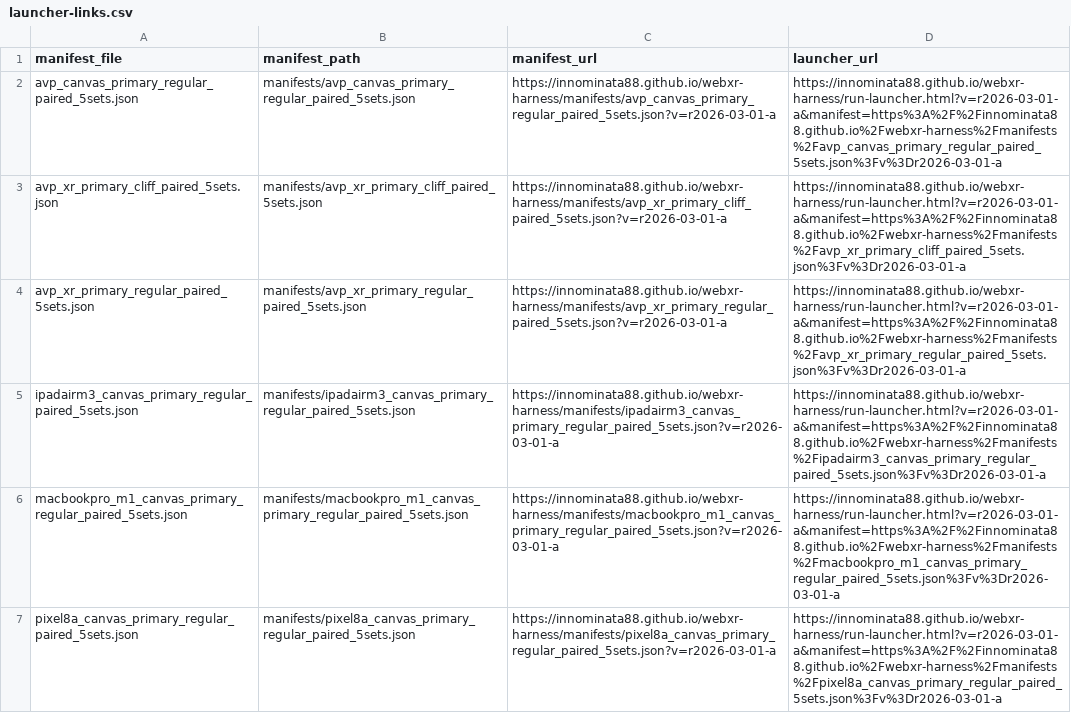
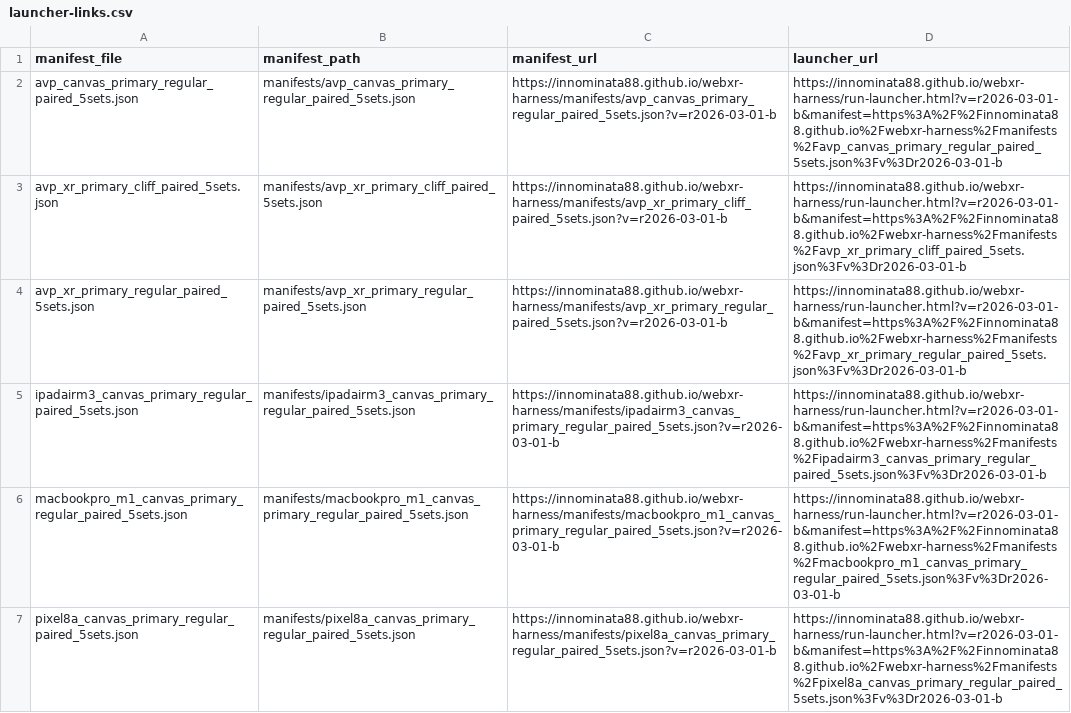
Before and after one commit to Innominata88/webxr-harness, a CSV file: manifests/launcher-links.csv, drawn as a sheet; only a part is shown; the diff covers the shown part only.

Commit message:
Regenerate manifests and launcher links for r2026-03-01-b

```diff
--- a/manifests/launcher-links.csv
+++ b/manifests/launcher-links.csv
@@ -1,7 +1,7 @@
 manifest_file,manifest_path,manifest_url,launcher_url
-avp_canvas_primary_regular_paired_5sets.json,manifests/avp_canvas_primary_regular_paired_5sets.json,https://innominata88.github.io/webxr-harness/manifests/avp_canvas_primary_regular_paired_5sets.json?v=r2026-03-01-a,https://innominata88.github.io/webxr-harness/run-launcher.html?v=r2026-03-01-a&manifest=https%3A%2F%2Finnominata88.github.io%2Fwebxr-harness%2Fmanifests%2Favp_canvas_primary_regular_paired_5sets.json%3Fv%3Dr2026-03-01-a
-avp_xr_primary_cliff_paired_5sets.json,manifests/avp_xr_primary_cliff_paired_5sets.json,https://innominata88.github.io/webxr-harness/manifests/avp_xr_primary_cliff_paired_5sets.json?v=r2026-03-01-a,https://innominata88.github.io/webxr-harness/run-launcher.html?v=r2026-03-01-a&manifest=https%3A%2F%2Finnominata88.github.io%2Fwebxr-harness%2Fmanifests%2Favp_xr_primary_cliff_paired_5sets.json%3Fv%3Dr2026-03-01-a
-avp_xr_primary_regular_paired_5sets.json,manifests/avp_xr_primary_regular_paired_5sets.json,https://innominata88.github.io/webxr-harness/manifests/avp_xr_primary_regular_paired_5sets.json?v=r2026-03-01-a,https://innominata88.github.io/webxr-harness/run-launcher.html?v=r2026-03-01-a&manifest=https%3A%2F%2Finnominata88.github.io%2Fwebxr-harness%2Fmanifests%2Favp_xr_primary_regular_paired_5sets.json%3Fv%3Dr2026-03-01-a
-ipadairm3_canvas_primary_regular_paired_5sets.json,manifests/ipadairm3_canvas_primary_regular_paired_5sets.json,https://innominata88.github.io/webxr-harness/manifests/ipadairm3_canvas_primary_regular_paired_5sets.json?v=r2026-03-01-a,https://innominata88.github.io/webxr-harness/run-launcher.html?v=r2026-03-01-a&manifest=https%3A%2F%2Finnominata88.github.io%2Fwebxr-harness%2Fmanifests%2Fipadairm3_canvas_primary_regular_paired_5sets.json%3Fv%3Dr2026-03-01-a
-macbookpro_m1_canvas_primary_regular_paired_5sets.json,manifests/macbookpro_m1_canvas_primary_regular_paired_5sets.json,https://innominata88.github.io/webxr-harness/manifests/macbookpro_m1_canvas_primary_regular_paired_5sets.json?v=r2026-03-01-a,https://innominata88.github.io/webxr-harness/run-launcher.html?v=r2026-03-01-a&manifest=https%3A%2F%2Finnominata88.github.io%2Fwebxr-harness%2Fmanifests%2Fmacbookpro_m1_canvas_primary_regular_paired_5sets.json%3Fv%3Dr2026-03-01-a
-pixel8a_canvas_primary_regular_paired_5sets.json,manifests/pixel8a_canvas_primary_regular_paired_5sets.json,https://innominata88.github.io/webxr-harness/manifests/pixel8a_canvas_primary_regular_paired_5sets.json?v=r2026-03-01-a,https://innominata88.github.io/webxr-harness/run-launcher.html?v=r2026-03-01-a&manifest=https%3A%2F%2Finnominata88.github.io%2Fwebxr-harness%2Fmanifests%2Fpixel8a_canvas_primary_regular_paired_5sets.json%3Fv%3Dr2026-03-01-a
+avp_canvas_primary_regular_paired_5sets.json,manifests/avp_canvas_primary_regular_paired_5sets.json,https://innominata88.github.io/webxr-harness/manifests/avp_canvas_primary_regular_paired_5sets.json?v=r2026-03-01-b,https://innominata88.github.io/webxr-harness/run-launcher.html?v=r2026-03-01-b&manifest=https%3A%2F%2Finnominata88.github.io%2Fwebxr-harness%2Fmanifests%2Favp_canvas_primary_regular_paired_5sets.json%3Fv%3Dr2026-03-01-b
+avp_xr_primary_cliff_paired_5sets.json,manifests/avp_xr_primary_cliff_paired_5sets.json,https://innominata88.github.io/webxr-harness/manifests/avp_xr_primary_cliff_paired_5sets.json?v=r2026-03-01-b,https://innominata88.github.io/webxr-harness/run-launcher.html?v=r2026-03-01-b&manifest=https%3A%2F%2Finnominata88.github.io%2Fwebxr-harness%2Fmanifests%2Favp_xr_primary_cliff_paired_5sets.json%3Fv%3Dr2026-03-01-b
+avp_xr_primary_regular_paired_5sets.json,manifests/avp_xr_primary_regular_paired_5sets.json,https://innominata88.github.io/webxr-harness/manifests/avp_xr_primary_regular_paired_5sets.json?v=r2026-03-01-b,https://innominata88.github.io/webxr-harness/run-launcher.html?v=r2026-03-01-b&manifest=https%3A%2F%2Finnominata88.github.io%2Fwebxr-harness%2Fmanifests%2Favp_xr_primary_regular_paired_5sets.json%3Fv%3Dr2026-03-01-b
+ipadairm3_canvas_primary_regular_paired_5sets.json,manifests/ipadairm3_canvas_primary_regular_paired_5sets.json,https://innominata88.github.io/webxr-harness/manifests/ipadairm3_canvas_primary_regular_paired_5sets.json?v=r2026-03-01-b,https://innominata88.github.io/webxr-harness/run-launcher.html?v=r2026-03-01-b&manifest=https%3A%2F%2Finnominata88.github.io%2Fwebxr-harness%2Fmanifests%2Fipadairm3_canvas_primary_regular_paired_5sets.json%3Fv%3Dr2026-03-01-b
+macbookpro_m1_canvas_primary_regular_paired_5sets.json,manifests/macbookpro_m1_canvas_primary_regular_paired_5sets.json,https://innominata88.github.io/webxr-harness/manifests/macbookpro_m1_canvas_primary_regular_paired_5sets.json?v=r2026-03-01-b,https://innominata88.github.io/webxr-harness/run-launcher.html?v=r2026-03-01-b&manifest=https%3A%2F%2Finnominata88.github.io%2Fwebxr-harness%2Fmanifests%2Fmacbookpro_m1_canvas_primary_regular_paired_5sets.json%3Fv%3Dr2026-03-01-b
+pixel8a_canvas_primary_regular_paired_5sets.json,manifests/pixel8a_canvas_primary_regular_paired_5sets.json,https://innominata88.github.io/webxr-harness/manifests/pixel8a_canvas_primary_regular_paired_5sets.json?v=r2026-03-01-b,https://innominata88.github.io/webxr-harness/run-launcher.html?v=r2026-03-01-b&manifest=https%3A%2F%2Finnominata88.github.io%2Fwebxr-harness%2Fmanifests%2Fpixel8a_canvas_primary_regular_paired_5sets.json%3Fv%3Dr2026-03-01-b
```
Also changed, not shown: 12 edited cells elsewhere in this file, 12 other files.
